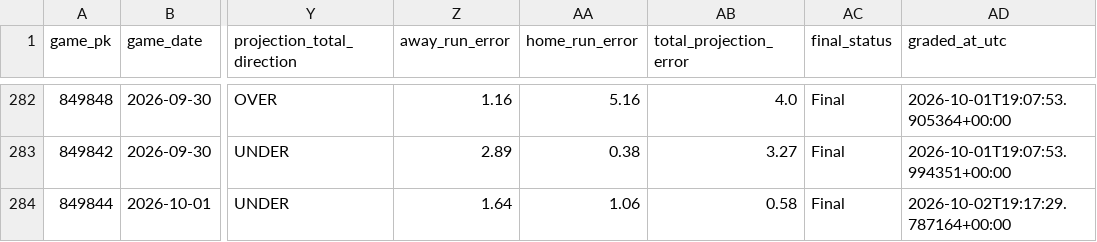
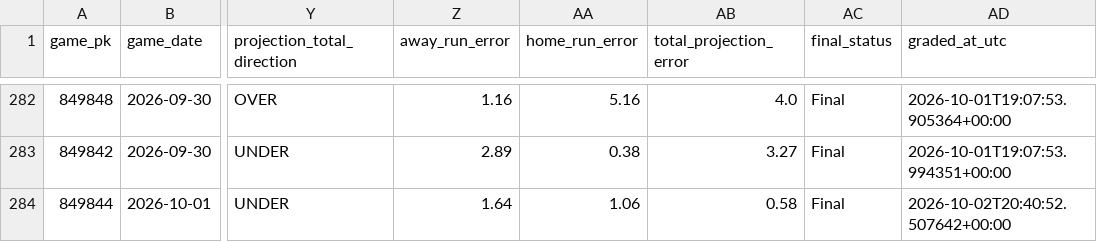
Before and after one commit to SSpeterson2b/launchpoint-hr, a CSV file: data/game_edge_results.csv, drawn as a sheet; only a part is shown, gaps mark what is left out; the diff names each change by its address in the sheet, - before the commit and + after, or states it on an @@ line.

Commit message:
Refresh LaunchPoint status and graded results

```diff
--- a/data/game_edge_results.csv
+++ b/data/game_edge_results.csv
-AD284 (graded_at_utc): 2026-10-02T19:17:29.787164+00:00
+AD284 (graded_at_utc): 2026-10-02T20:40:52.507642+00:00
```
